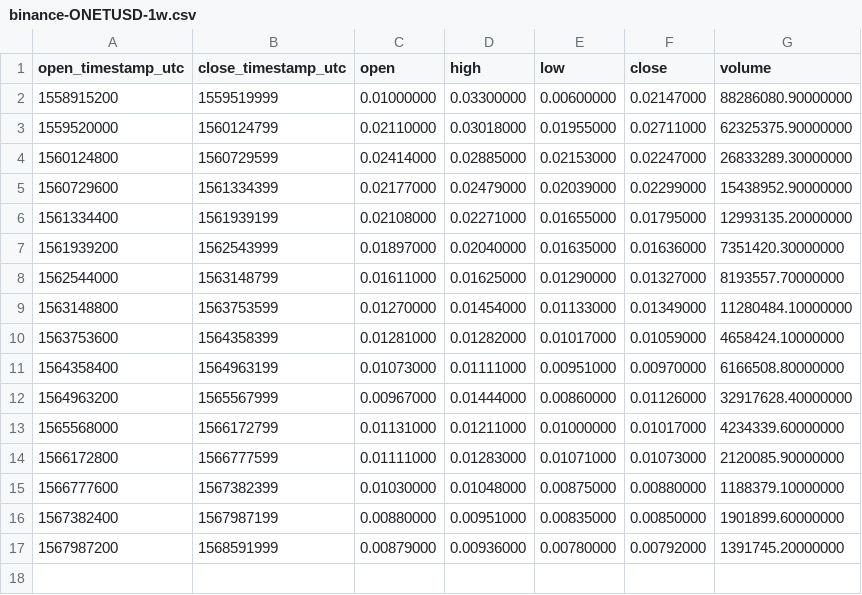
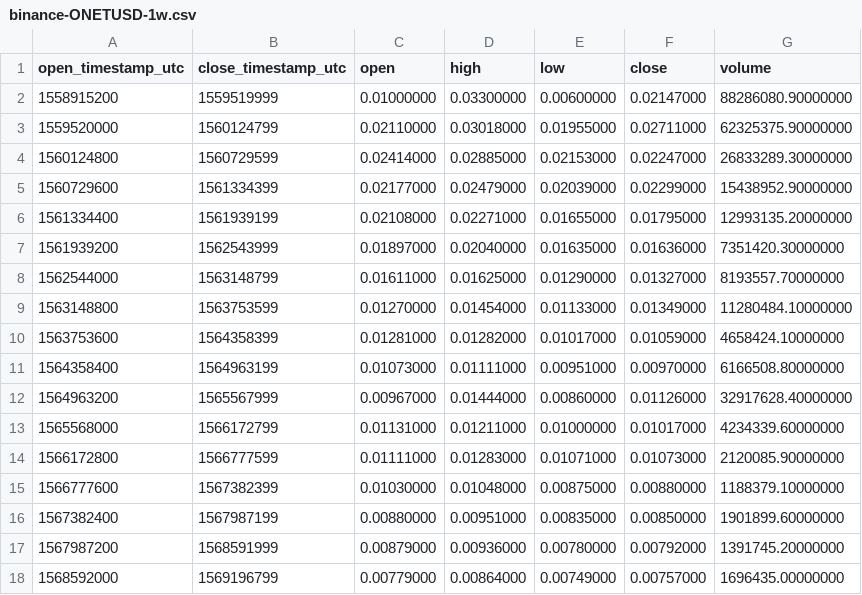
Before and after one commit to cryptobigbro/binance-ONETUSD, a CSV file: binance-ONETUSD-1w.csv, drawn as a sheet; the diff names each change by its address in the sheet, - before the commit and + after, or states it on an @@ line.

```diff
--- a/binance-ONETUSD-1w.csv
+++ b/binance-ONETUSD-1w.csv
+row 18: 1568592000 | 1569196799 | 0.00779000 | 0.00864000 | 0.00749000 | 0.00757000 | 1696435.00000000
```
Also changed, not shown: binance-ONETUSD-1d.csv, binance-ONETUSD-1h.csv.
